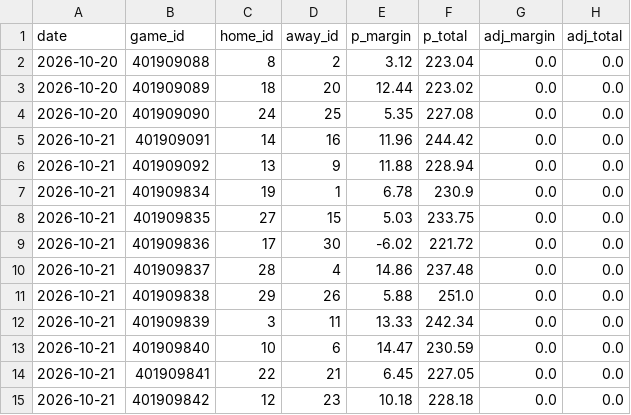
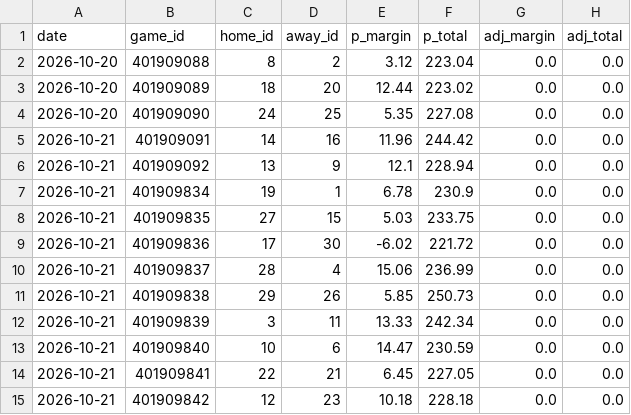
Before and after one commit to Juniorcarl/nba-predictor, a CSV file: data/logs/game_projections.csv, drawn as a sheet.

```diff
--- a/data/logs/game_projections.csv
+++ b/data/logs/game_projections.csv
@@ -5,3 +5,3 @@ date,game_id,home_id,away_id,p_margin,p_total,adj_margin,adj_total
 2026-10-21,401909091,14,16,11.96,244.42,0.0,0.0
-2026-10-21,401909092,13,9,11.88,228.94,0.0,0.0
+2026-10-21,401909092,13,9,12.1,228.94,0.0,0.0
 2026-10-21,401909834,19,1,6.78,230.9,0.0,0.0
@@ -9,4 +9,4 @@ date,game_id,home_id,away_id,p_margin,p_total,adj_margin,adj_total
 2026-10-21,401909836,17,30,-6.02,221.72,0.0,0.0
-2026-10-21,401909837,28,4,14.86,237.48,0.0,0.0
-2026-10-21,401909838,29,26,5.88,251.0,0.0,0.0
+2026-10-21,401909837,28,4,15.06,236.99,0.0,0.0
+2026-10-21,401909838,29,26,5.85,250.73,0.0,0.0
 2026-10-21,401909839,3,11,13.33,242.34,0.0,0.0
```
Also changed, not shown: data/logs/bold.csv, data/logs/projections.csv, 9 other files.
